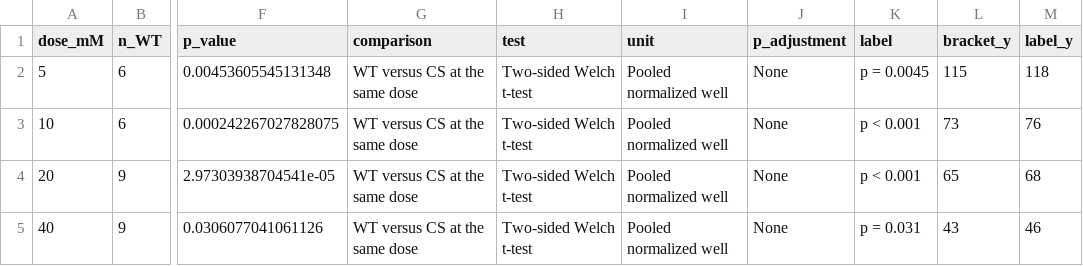
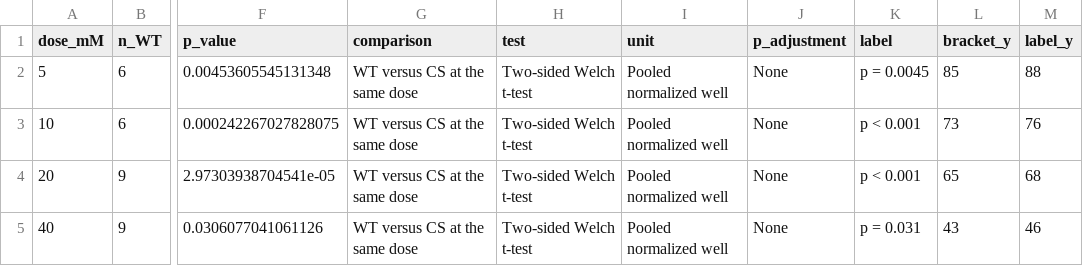
Before and after one commit to zoezizzoz/MIC60-publication-figures, a CSV file: panels/Fig4AB/Sources/Figure_4B_MTT/Supporting_Data/mtt_welch_tests_pooled_wells.csv, drawn as a sheet; only a part is shown, gaps mark what is left out; the diff names each change by its address in the sheet, - before the commit and + after, or states it on an @@ line.

Commit message:
Lower Figure 4B annotation while keeping it clear of curves

```diff
--- a/panels/Fig4AB/Sources/Figure_4B_MTT/Supporting_Data/mtt_welch_tests_pooled_wells.csv
+++ b/panels/Fig4AB/Sources/Figure_4B_MTT/Supporting_Data/mtt_welch_tests_pooled_wells.csv
-L2 (bracket_y): 115
+L2 (bracket_y): 85
-M2 (label_y): 118
+M2 (label_y): 88
```
Also changed, not shown: plotted_data/Fig4B/mtt_welch_tests_pooled_wells.csv, 6 other files.
